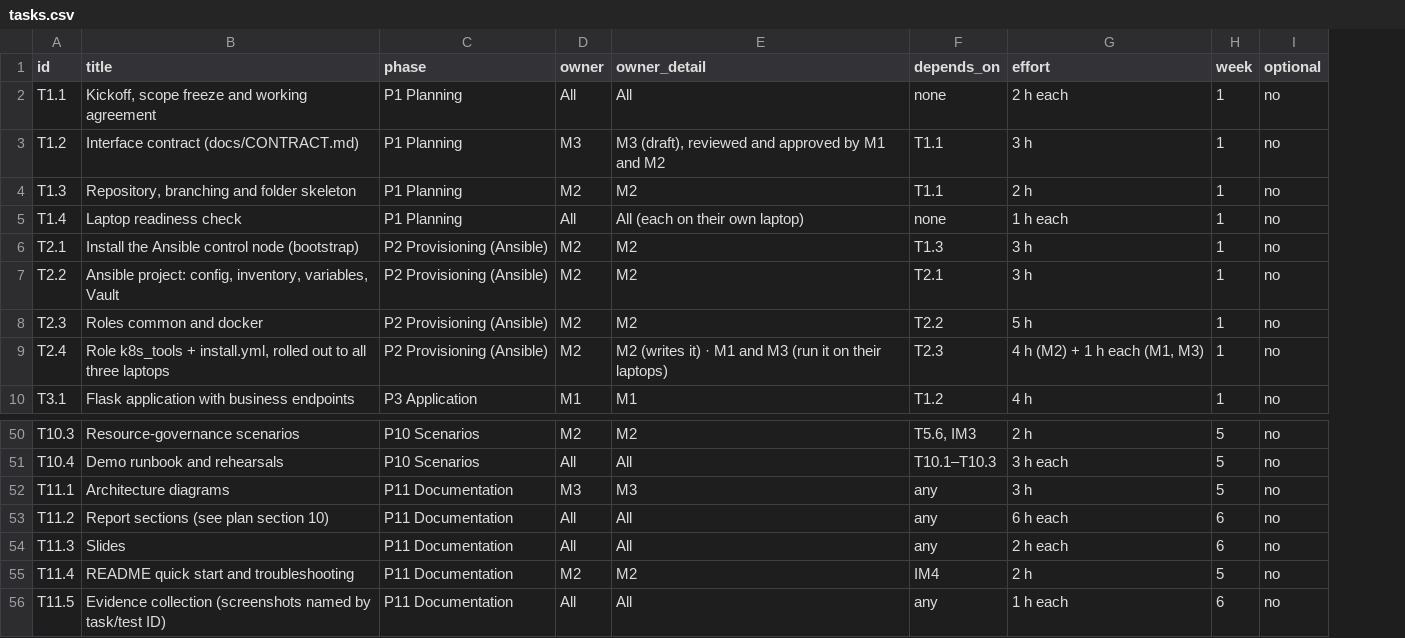
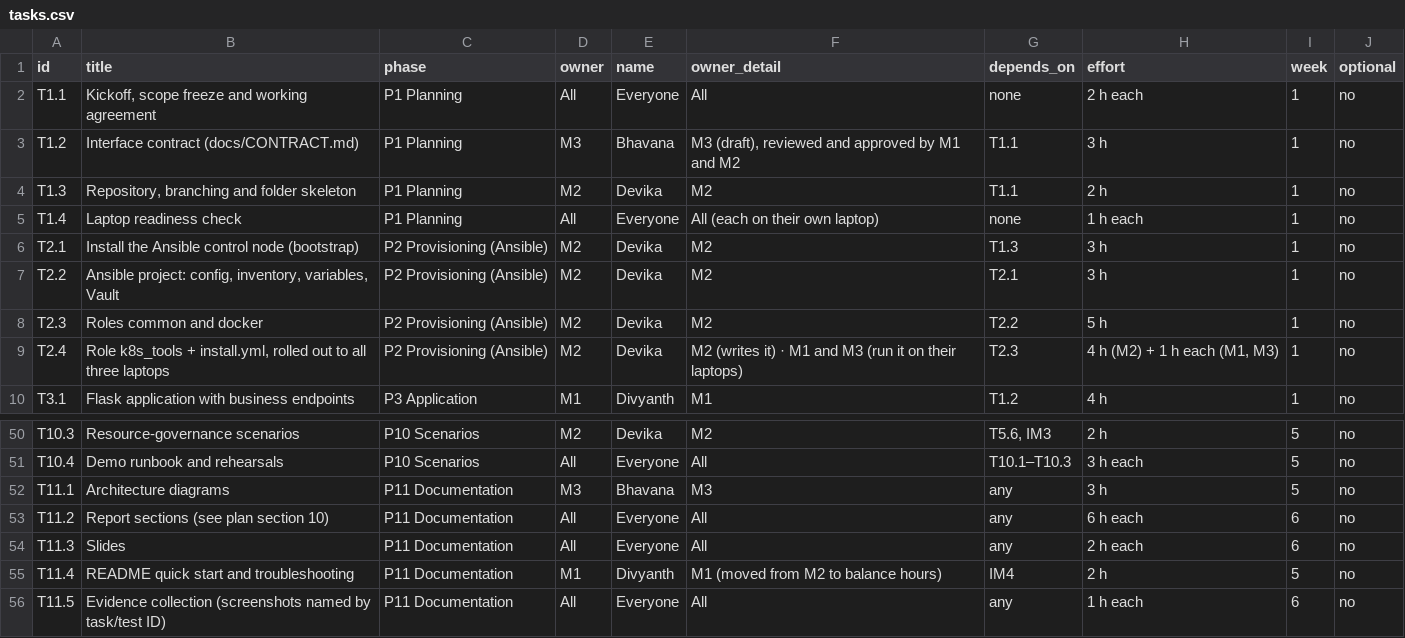
Before and after one commit to DevikaaMenon/devops-monitoring-system, a CSV file: docs/tasks.csv, drawn as a sheet; only a part is shown, gaps mark what is left out; addresses are those after the commit; the diff names each change by its address in the sheet, - before the commit and + after, or states it on an @@ line.

Commit message:
Simplify plan into a per-person checklist; add team names and roles
- PLAN.md: short week-by-week checklist for Divyanth (M1), Devika (M2)
  and Bhavana (M3), milestones, dependencies, rules
- Detailed plan moved to docs/reference/detailed-plan.md, with team
  mapping and change log at the top
- T11.4 (README) moved from M2 to M1 to balance hours (~64 h each)
- Names added to README, CONTRIBUTING, environment.md, kickoff
  template, tasks.csv and create-issues.py

```diff
--- a/docs/tasks.csv
+++ b/docs/tasks.csv
+column E (name), rows 2-10: Everyone | Bhavana | Devika | Everyone | Devika | Devika | Devika | Devika | Divyanth; rows 50-56: Devika | Everyone | Bhavana | Everyone | Everyone | Divyanth | Everyone
-D55 (owner): M2
+D55 (owner): M1
-F55 (owner_detail): M2
+F55 (owner_detail): M1 (moved from M2 to balance hours)
```
Also changed, not shown: 7 other files.
